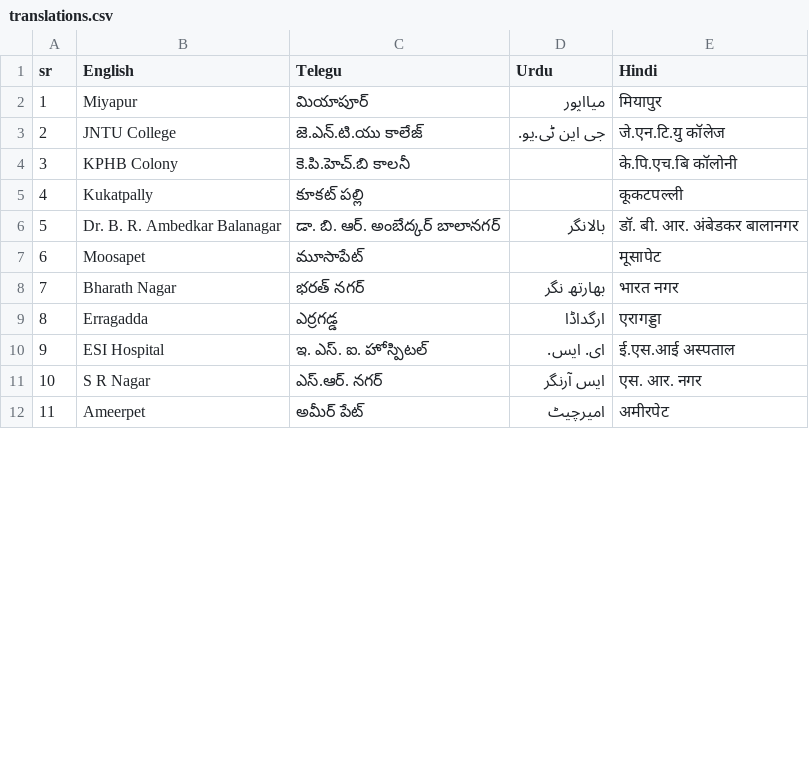
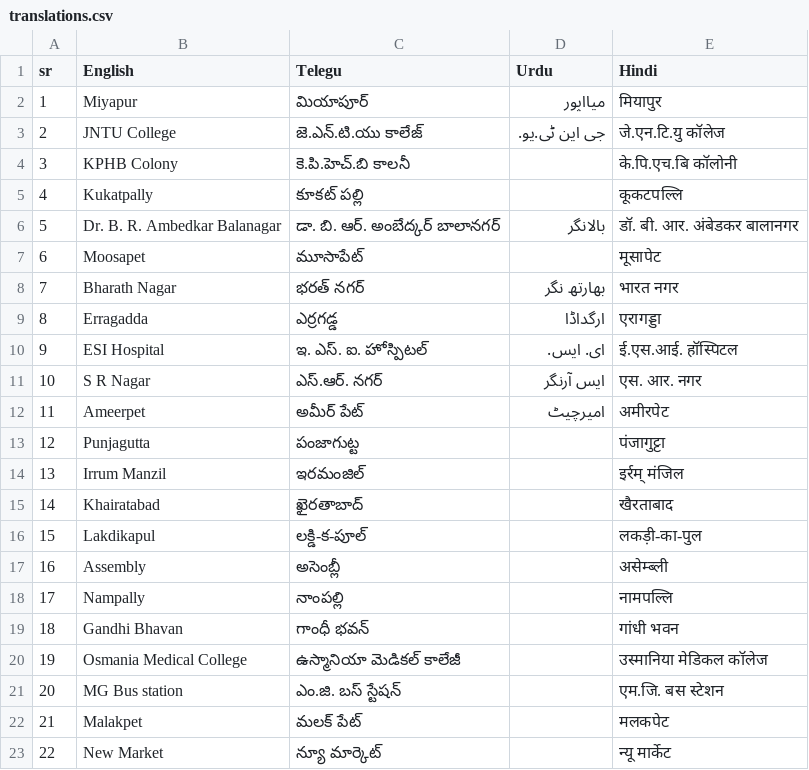
Before and after one commit to WRI-Cities/static-GTFS-manager, a CSV file: hydcsv_related/translations.csv, drawn as a sheet; only a part is shown; the diff covers the shown part only; the diff names each change by its address in the sheet, - before the commit and + after, or states it on an @@ line.

```diff
--- a/hydcsv_related/translations.csv
+++ b/hydcsv_related/translations.csv
-E5 (Hindi): कूकटपल्ली
+E5 (Hindi): कूकटपल्लि
-E10 (Hindi): ई.एस.आई अस्पताल
+E10 (Hindi): ई.एस.आई. हॉस्पिटल
+row 13: 12 | Punjagutta | పంజాగుట్ట |  | पंजागुट्टा
+row 14: 13 | Irrum Manzil | ఇరమంజిల్ |  | इर्रम् मंजिल
+row 15: 14 | Khairatabad | ఖైరతాబాద్ |  | खैरताबाद
+row 16: 15 | Lakdikapul | లక్డి-క-పూల్ |  | लकड़ी-का-पुल
+row 17: 16 | Assembly | అసెంబ్లీ |  | असेम्ब्ली
+row 18: 17 | Nampally | నాంపల్లి |  | नामपल्लि
+row 19: 18 | Gandhi Bhavan | గాంధీ భవన్ |  | गांधी भवन
+row 20: 19 | Osmania Medical College | ఉస్మానియా మెడికల్ కాలేజీ |  | उस्मानिया मेडिकल कॉलेज
+row 21: 20 | MG Bus station | ఎం.జి. బస్ స్టేషన్ |  | एम.जि. बस स्टेशन
+row 22: 21 | Malakpet | మలక్ పేట్ |  | मलकपेट
+row 23: 22 | New Market | న్యూ మార్కెట్ |  | न्यू मार्केट
```
Also changed, not shown: 5 added rows, 12 moved rows and row numbers in column A elsewhere in this file, hydcsv_related/missing-stops-rules.csv, hydcsv_related/stops_simple.csv, 27 other files.
